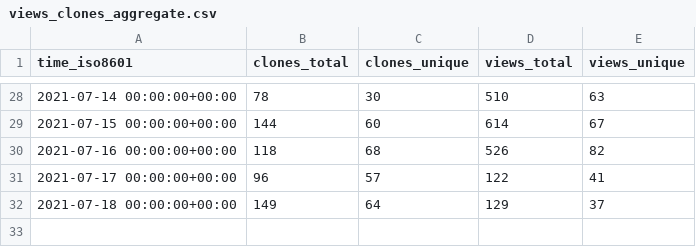
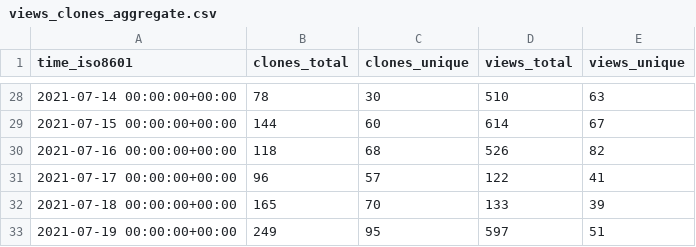
Before and after one commit to fadeev/stats, a CSV file: tendermint/starport/ghrs-data/views_clones_aggregate.csv, drawn as a sheet; only a part is shown, gaps mark what is left out.

```diff
--- a/tendermint/starport/ghrs-data/views_clones_aggregate.csv
+++ b/tendermint/starport/ghrs-data/views_clones_aggregate.csv
@@ -31,2 +31,3 @@ time_iso8601,clones_total,clones_unique,views_total,views_unique
 2021-07-17 00:00:00+00:00,96,57,122,41
-2021-07-18 00:00:00+00:00,149,64,129,37
+2021-07-18 00:00:00+00:00,165,70,133,39
+2021-07-19 00:00:00+00:00,249,95,597,51
```
Also changed, not shown: 1 other file.
